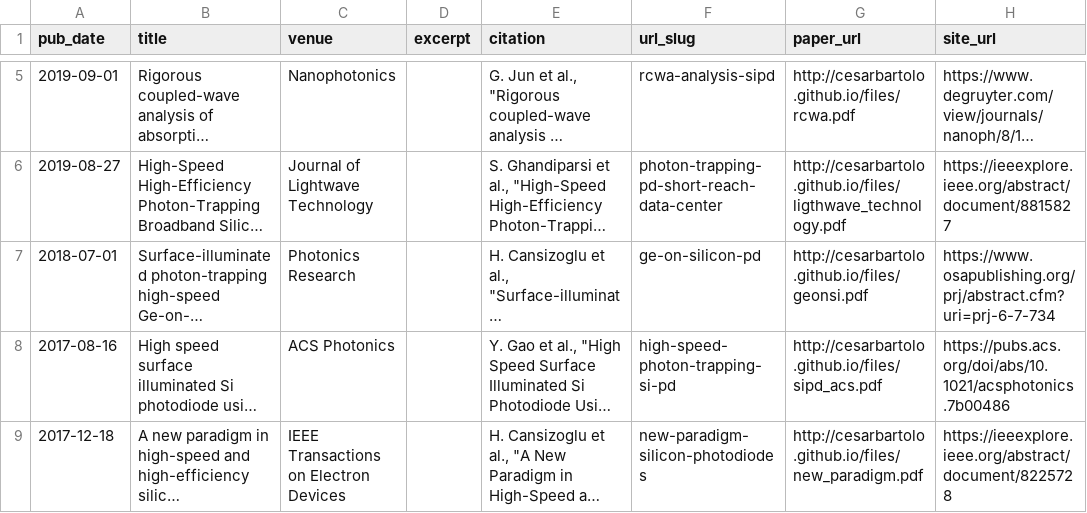
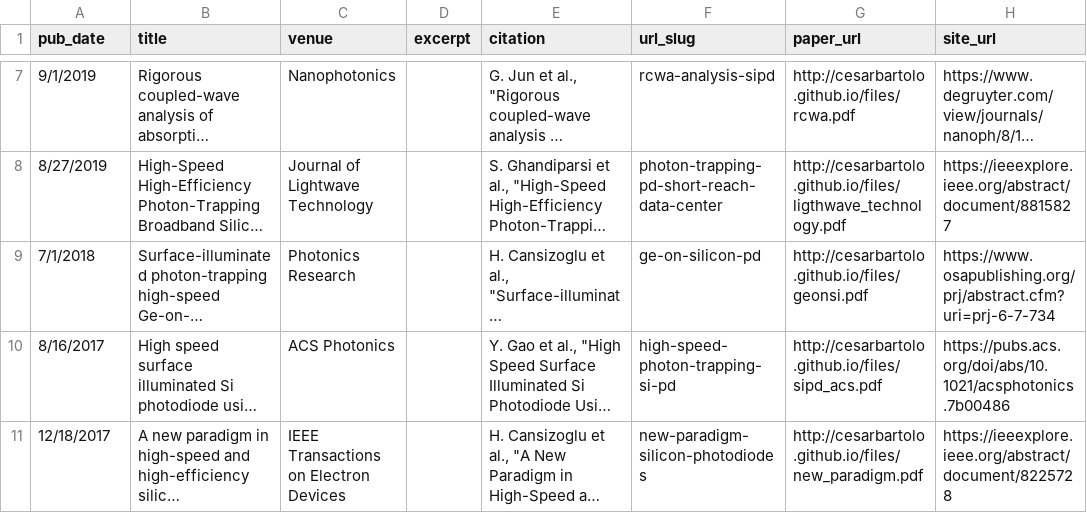
Before and after one commit to Alma-PC/alma-pc.github.io, a TSV file: markdown_generator/publications_cesarbartolo.tsv, drawn as a sheet; only a part is shown, gaps mark what is left out; long unchanged cells end in …; addresses are those after the commit; the diff covers the shown part only; the diff names each change by its address in the sheet, - before the commit and + after, or states it on an @@ line.

```diff
--- a/markdown_generator/publications_cesarbartolo.tsv
+++ b/markdown_generator/publications_cesarbartolo.tsv
-A7 (pub_date): 2019-09-01
+A7 (pub_date): 9/1/2019
-A8 (pub_date): 2019-08-27
+A8 (pub_date): 8/27/2019
-A9 (pub_date): 2018-07-01
+A9 (pub_date): 7/1/2018
-A10 (pub_date): 2017-08-16
+A10 (pub_date): 8/16/2017
-A11 (pub_date): 2017-12-18
+A11 (pub_date): 12/18/2017
```
Also changed, not shown: 2 added rows and 3 edited cells elsewhere in this file, 3 other files.
